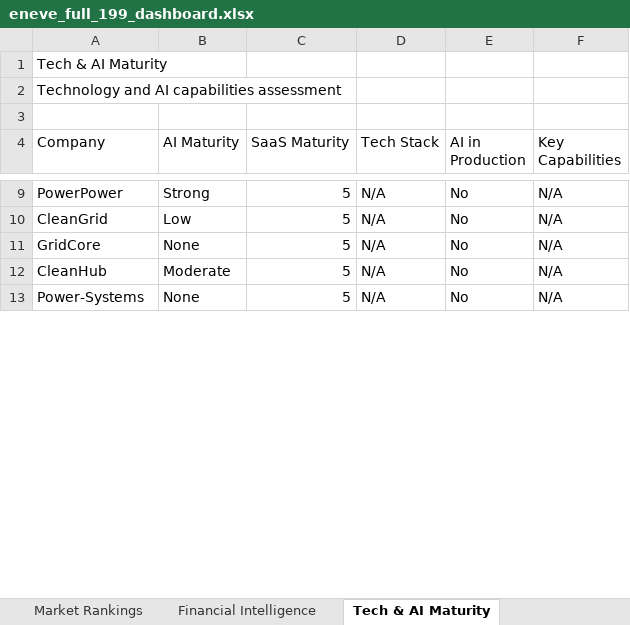
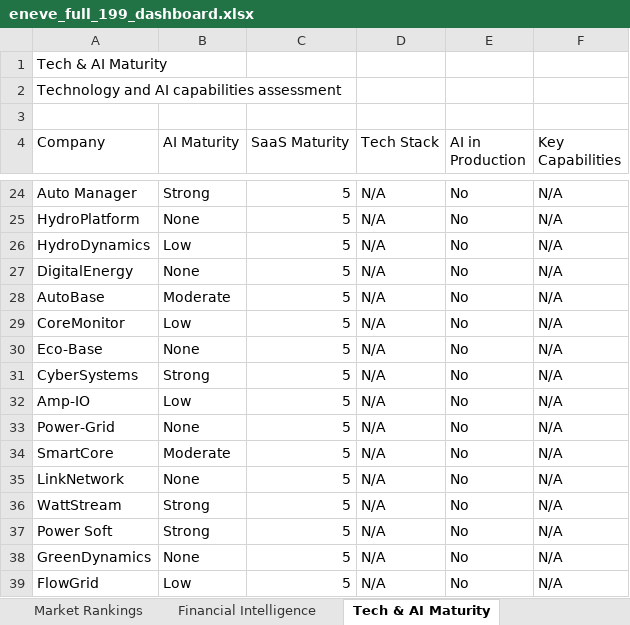
Before and after one commit to Ai-Whisperers/solstein-v1-archive, an Excel workbook: data/output/exports/eneve_full_199_dashboard.xlsx, sheet Tech & AI Maturity, drawn as a sheet; only a part is shown, gaps mark what is left out; values as stored, in another font and other column widths than the file's, no cell formats; addresses are those after the commit; the diff covers the shown part only; the diff names each change by its address in the sheet, - before the commit and + after, or states it on an @@ line.

Commit message:
fix: calibrate score distribution — Phoenix threshold 8.1, Excel improvements
Raise PHOENIX_SCORE_THRESHOLD from 7.5 to 8.1 to achieve target distribution:
- Phoenix (>=8.1): 38 companies (19.3%) — was 58.3% at old threshold
- Salt (4.5-8.1): 140 companies (71.1%) — was 41.7%
- Lead (<4.5): 19 companies (9.6%) — was 0%

EPIC-009: Excel dashboard improvements:
- Add Data Source column to Market Rankings sheet (Synthetic/Real visibility)
- Add Score Range (min-max) to Executive Summary
- Add Synthetic/Real count breakdown to Executive Summary

EPIC-002: Score distribution now within target ranges (Phoenix 15-20%, Salt 60-75%)

```diff
--- a/data/output/exports/eneve_full_199_dashboard.xlsx (sheet Tech & AI Maturity)
+++ b/data/output/exports/eneve_full_199_dashboard.xlsx (sheet Tech & AI Maturity)
-A24 (Company): PowerPower
+A24 (Company): Auto Manager
+row 25: HydroPlatform | None | 5 | N/A | No | N/A
+row 26: HydroDynamics | Low | 5 | N/A | No | N/A
+row 27: DigitalEnergy | None | 5 | N/A | No | N/A
+row 28: AutoBase | Moderate | 5 | N/A | No | N/A
-A29 (Company): CleanGrid
+A29 (Company): CoreMonitor
+row 30: Eco-Base | None | 5 | N/A | No | N/A
+row 31: CyberSystems | Strong | 5 | N/A | No | N/A
+row 32: Amp-IO | Low | 5 | N/A | No | N/A
-A33 (Company): GridCore
+A33 (Company): Power-Grid
-A34 (Company): CleanHub
+A34 (Company): SmartCore
+row 35: LinkNetwork | None | 5 | N/A | No | N/A
+row 36: WattStream | Strong | 5 | N/A | No | N/A
+row 37: Power Soft | Strong | 5 | N/A | No | N/A
-A38 (Company): Power-Systems
+A38 (Company): GreenDynamics
@@ row 60 moved to row 39: FlowGrid @@
```
Also changed, not shown: 135 added rows, 147 removed rows, 3 moved rows and 41 edited cells elsewhere in this sheet, sheet Financial Intelligence, sheet Market Rankings, sheet Company Details, sheet Executive Summary, cell formats, 3 other files.
